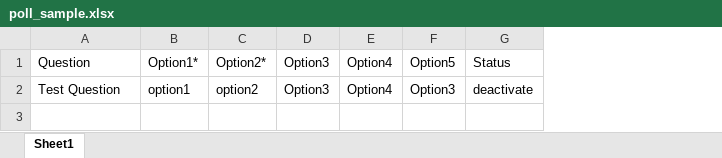
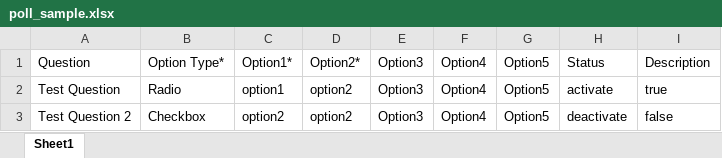
Before and after one commit to ascratech123/test, an Excel workbook: public/poll_sample.xlsx, sheet Sheet1, drawn as a sheet; values as stored, in another font and other column widths than the file's, no borders; addresses are those after the commit; the diff names each change by its address in the sheet, - before the commit and + after, or states it on an @@ line.

Commit message:
Polls Form And Import And Export

```diff
--- a/public/poll_sample.xlsx (sheet Sheet1)
+++ b/public/poll_sample.xlsx (sheet Sheet1)
+column B, rows 1-2: Option Type* | Radio
+column I, rows 1-2: Description | true
-G2: Option3
+G2: Option5
-H2: deactivate
+H2: activate
+row 3: Test Question 2 | Checkbox | option2 | option2 | Option3 | Option4 | Option5 | deactivate | false
```
Also changed, not shown: 12 other files.
